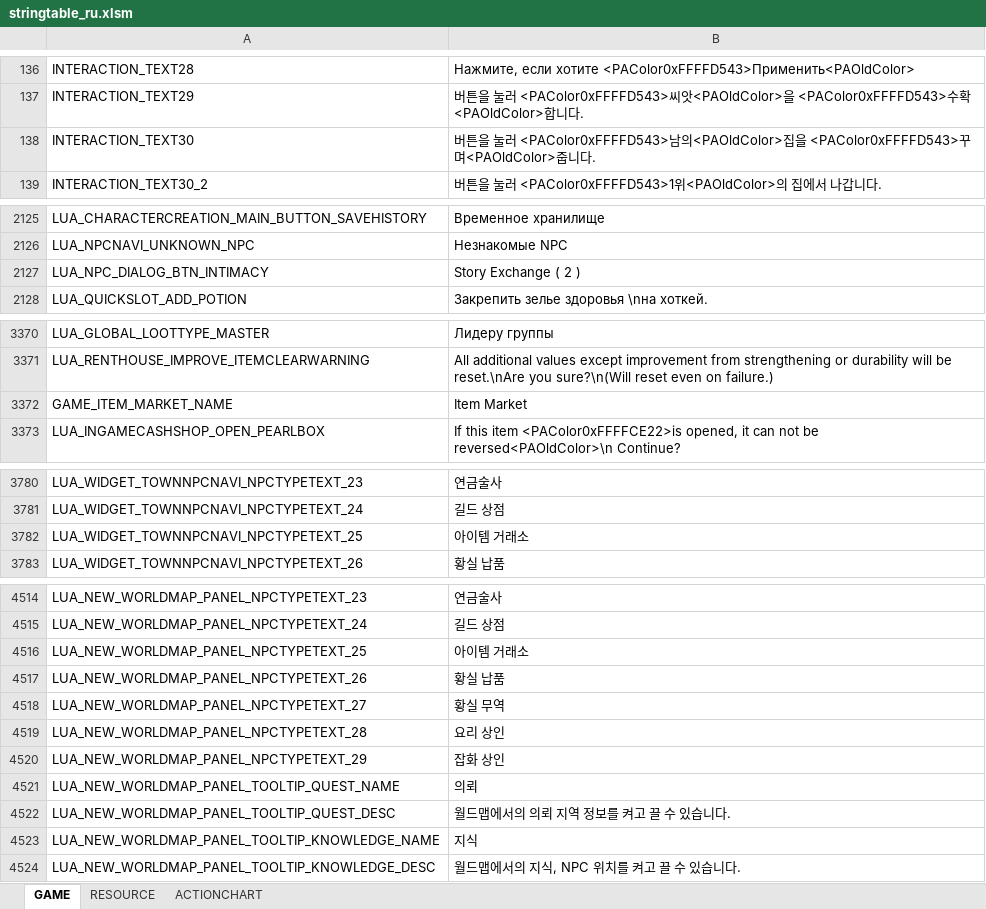
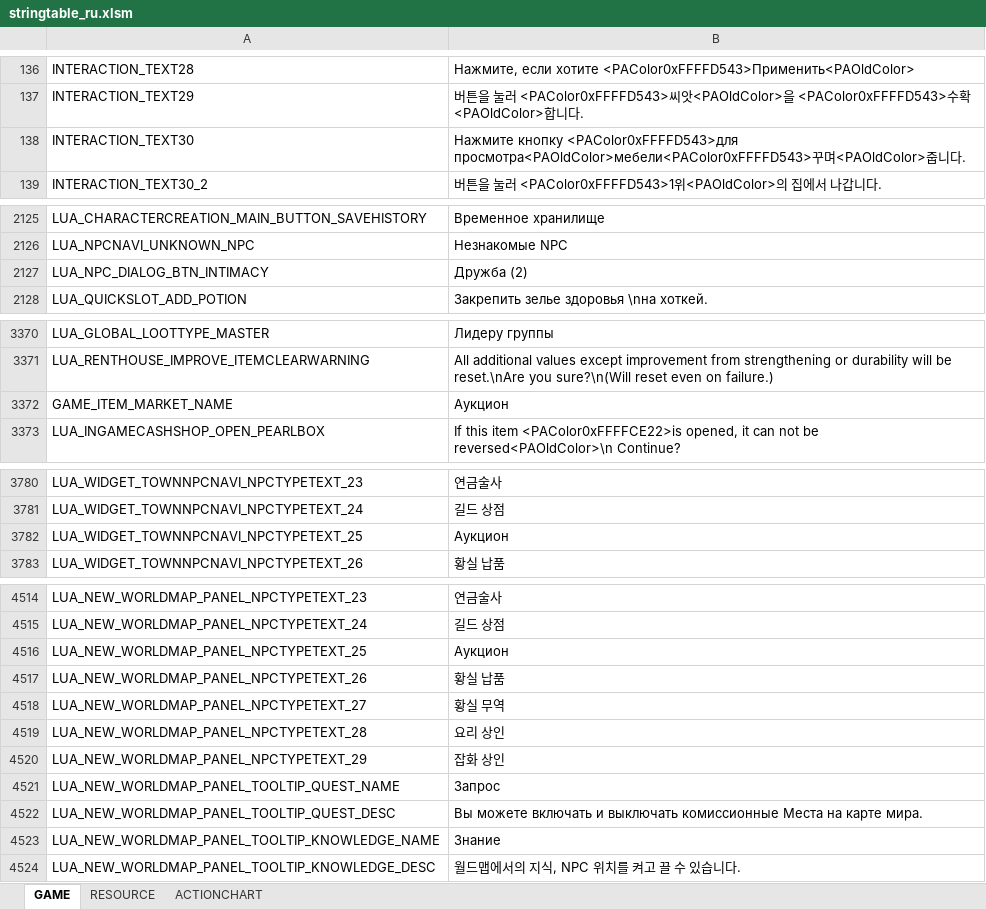
Before and after one commit to kkennyyy/BDORUS_SmallFont, an Excel workbook: stringtable/ru/stringtable_ru.xlsm, sheet GAME, drawn as a sheet; only a part is shown, gaps mark what is left out; values as stored, in another font and other column widths than the file's, no borders; the diff covers the shown part only; the diff names each change by its address in the sheet, - before the commit and + after, or states it on an @@ line.

```diff
--- a/stringtable/ru/stringtable_ru.xlsm (sheet GAME)
+++ b/stringtable/ru/stringtable_ru.xlsm (sheet GAME)
-B138: 버튼을 눌러 <PAColor0xFFFFD543>남의<PAOldColor>집을 <PAColor0xFFFFD543>꾸며…
+B138: Нажмите кнопку <PAColor0xFFFFD543>для просмотра<PAOldColor>мебели<PAColor0xFFFFD543>꾸며…
-B2127: Story Exchange ( 2 )
+B2127: Дружба (2)
-B3372: Item Market
+B3372: Аукцион
-B3782: 아이템 거래소
+B3782: Аукцион
-B4516: 아이템 거래소
+B4516: Аукцион
-B4521: 의뢰
+B4521: Запрос
-B4522: 월드맵에서의 의뢰 지역 정보를 켜고 끌 수 있습니다.
+B4522: Вы можете включать и выключать комиссионные Места на карте мира.
-B4523: 지식
+B4523: Знание
```
Also changed, not shown: 1 edited cell elsewhere in this sheet, sheet RESOURCE, stringtable/ru/stringtable_cutscene_ru.xlsm, stringtable/ru/symbolnostringtable_ru.xlsm.
